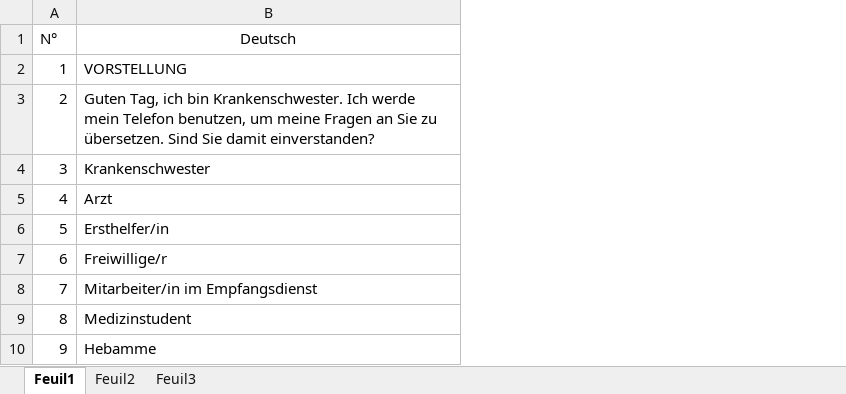
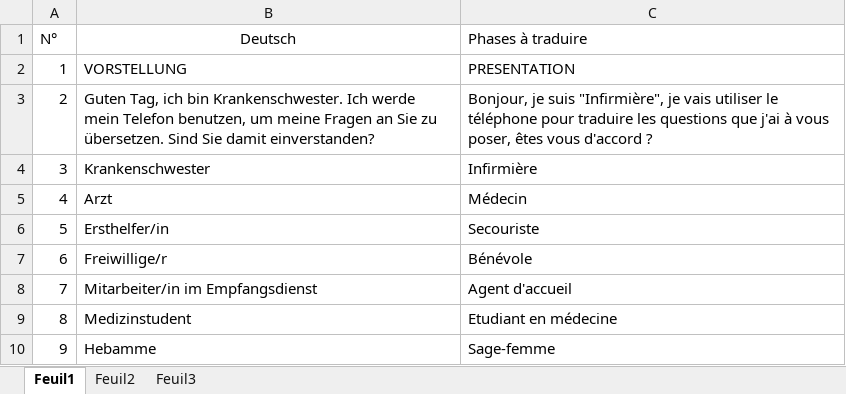
Before and after one commit to 3ng7n33r/TraLELHo, an Excel workbook: Translations_Excel/deu.xlsx, sheet Feuil1, drawn as a sheet; only a part is shown; values as stored, in another font and other column widths than the file's, no borders; the diff names each change by its address in the sheet, - before the commit and + after, or states it on an @@ line.

```diff
--- a/Translations_Excel/deu.xlsx (sheet Feuil1)
+++ b/Translations_Excel/deu.xlsx (sheet Feuil1)
+column C (Phases à traduire), rows 2-10: PRESENTATION | Bonjour, je suis "Infirmière", je vais utiliser le téléphone pour traduire les questions que j'ai à vous poser, êtes vous d'accord ? | Infirmière | Médecin | Secouriste | Bénévole | Agent d'accueil | Etudiant en médecine | Sage-femme
```
Also changed, not shown: 5 other files.
